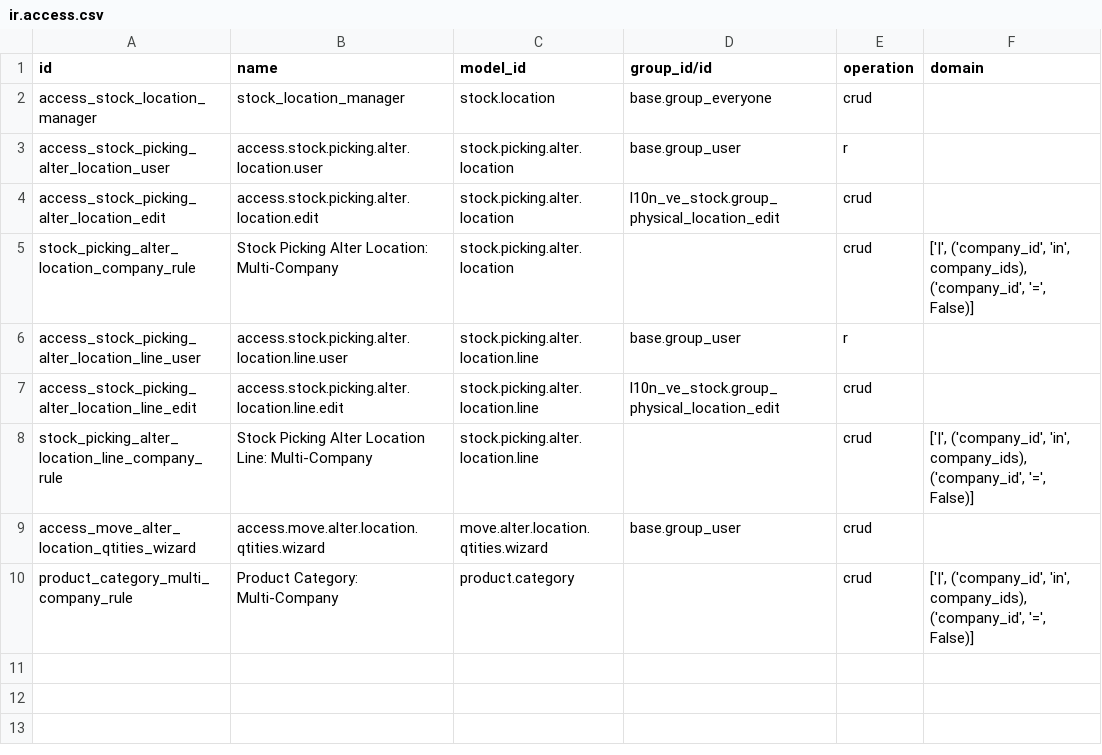
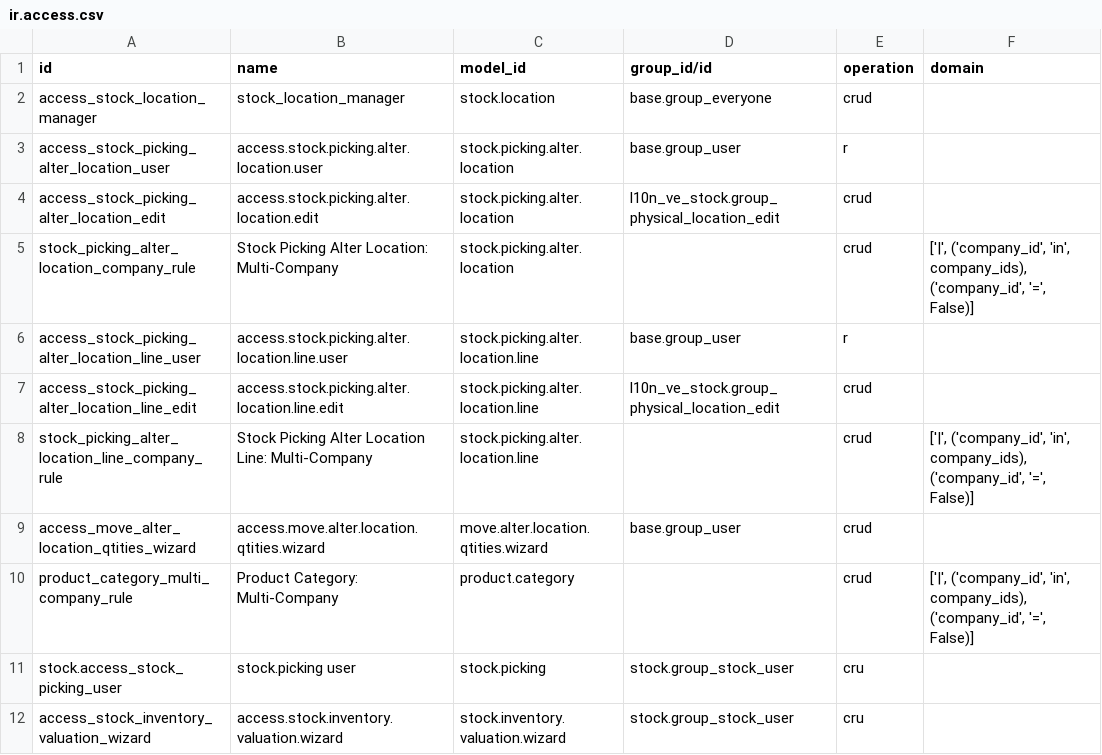
Before and after one commit to binaural-dev/odoo-venezuela, a CSV file: l10n_ve_stock/security/ir.access.csv, drawn as a sheet.

```diff
--- a/l10n_ve_stock/security/ir.access.csv
+++ b/l10n_ve_stock/security/ir.access.csv
@@ -10 +10,3 @@ access_move_alter_location_qtities_wizard,access.move.alter.location.qtities.wiz
 product_category_multi_company_rule,Product Category: Multi-Company,product.category,,crud," ['|', ('company_id', 'in', company_ids), ('company_id', '=', False)]"
+stock.access_stock_picking_user,stock.picking user,stock.picking,stock.group_stock_user,cru,
+access_stock_inventory_valuation_wizard,access.stock.inventory.valuation.wizard,stock.inventory.valuation.wizard,stock.group_stock_user,cru,
```
Also changed, not shown: 29 other files.
